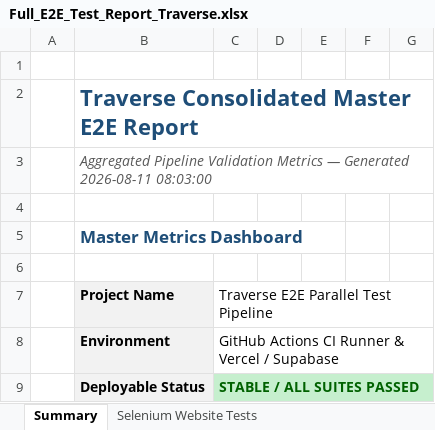
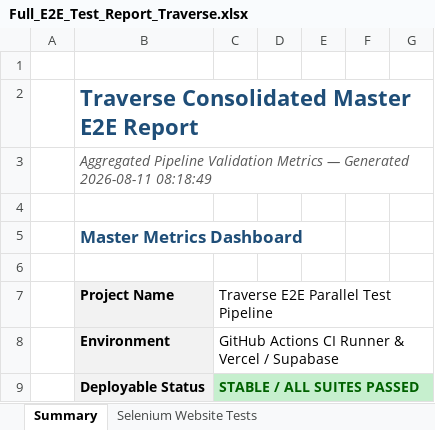
Before and after one commit to akhilnani1977-dev/PDD-project-, an Excel workbook: Full_E2E_Test_Report_Traverse.xlsx, sheet Summary, drawn as a sheet; only a part is shown; values as stored, in another font and other column widths than the file's, no borders; the diff names each change by its address in the sheet, - before the commit and + after, or states it on an @@ line.

```diff
--- a/Full_E2E_Test_Report_Traverse.xlsx (sheet Summary)
+++ b/Full_E2E_Test_Report_Traverse.xlsx (sheet Summary)
-B3: …Generated 2026-08-11 08:03:00
+B3: …Generated 2026-08-11 08:18:49
```
Also changed, not shown: Appium_E2E_Test_Report_Traverse.xlsx, Master_E2E_800_Test_Report_Traverse.xlsx, 1 other file.
